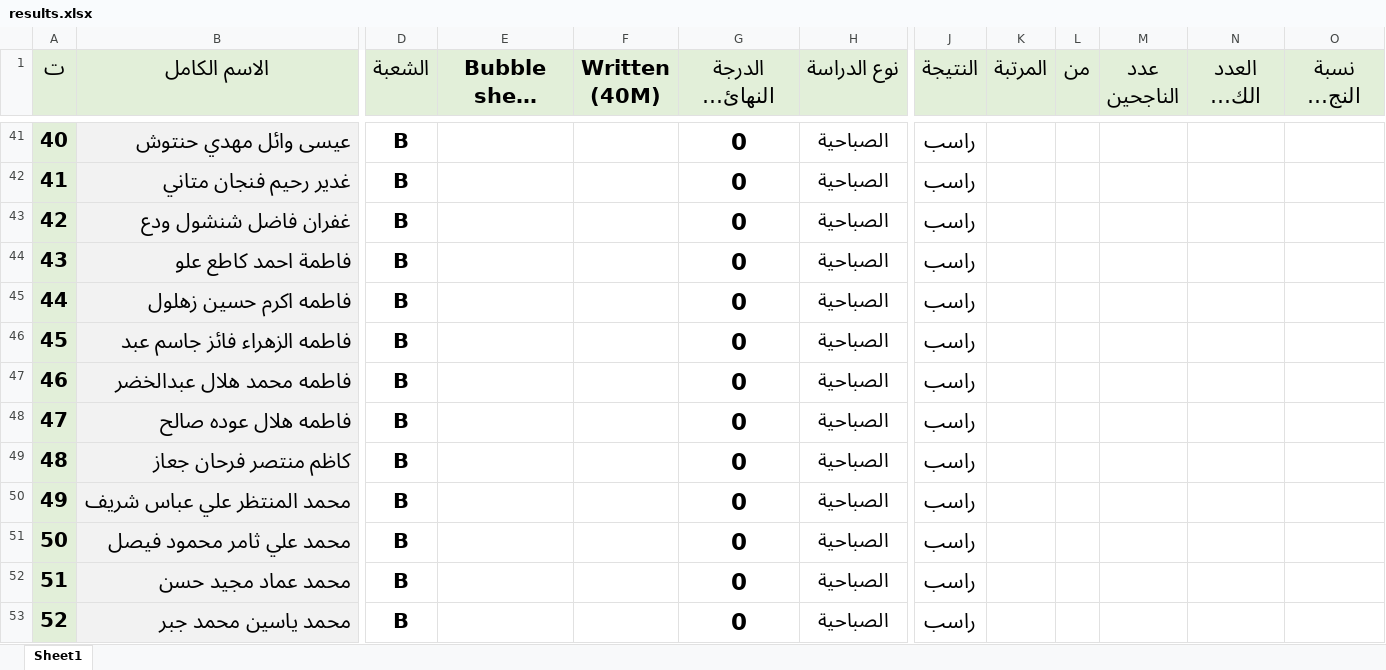
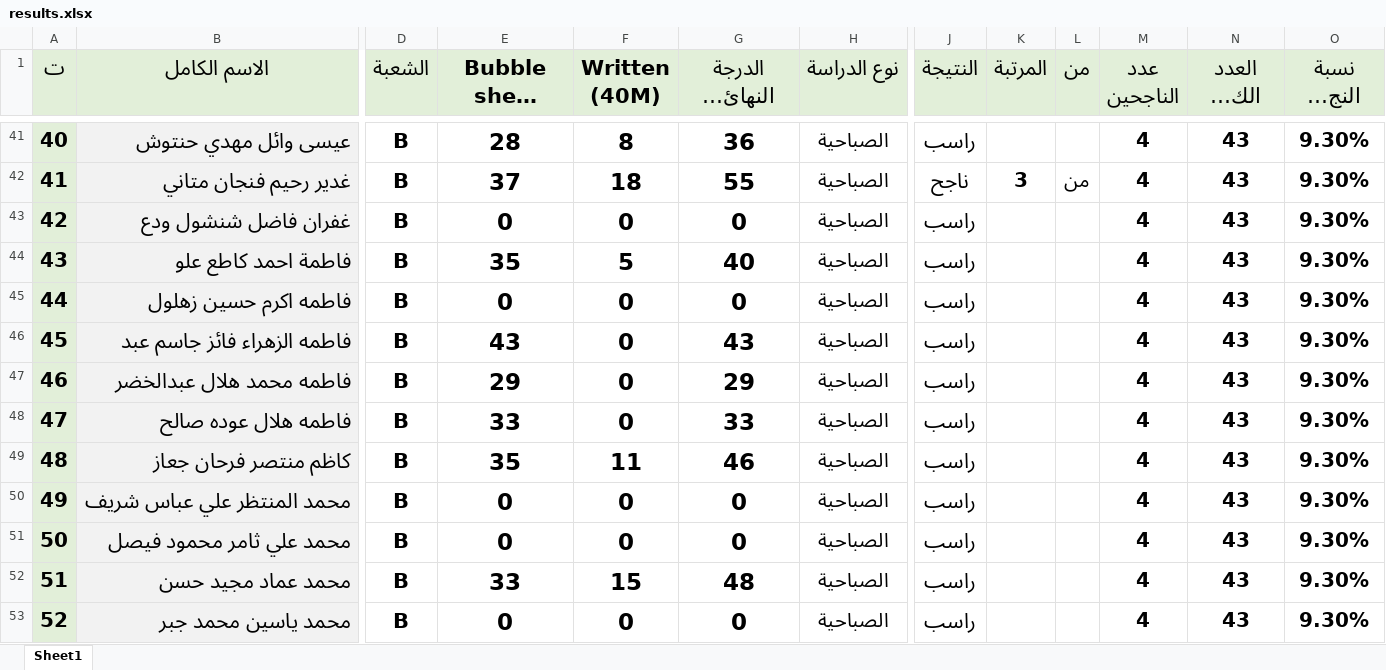
Before and after one commit to ahmed87000/student-results-system, an Excel workbook: results.xlsx, sheet Sheet1, drawn as a sheet; only a part is shown, gaps mark what is left out; long unchanged cells end in …; values as stored, in another font and other column widths than the file's, no borders; the diff covers the shown part only; the diff names each change by its address in the sheet, - before the commit and + after, or states it on an @@ line.

```diff
--- a/results.xlsx (sheet Sheet1)
+++ b/results.xlsx (sheet Sheet1)
-E41 (Bubble sheet (60M)): (empty)
+E41 (Bubble sheet (60M)): 28
-F41 (Written (40M)): (empty)
+F41 (Written (40M)): 8
-G41 (الدرجة النهائية (100M)): 0
+G41 (الدرجة النهائية (100M)): 36
-M41:M53 (عدد الناجحين): (empty)
+M41:M53 (عدد الناجحين): 4
-N41:N53 (العدد الكلي للشعبة): (empty)
+N41:N53 (العدد الكلي للشعبة): 43
-O41:O53 (نسبة النجاح للشعبة): (empty)
+O41:O53 (نسبة النجاح للشعبة): 9.30%
-E42 (Bubble sheet (60M)): (empty)
+E42 (Bubble sheet (60M)): 37
-F42 (Written (40M)): (empty)
+F42 (Written (40M)): 18
-G42 (الدرجة النهائية (100M)): 0
+G42 (الدرجة النهائية (100M)): 55
-J42 (النتيجة): راسب
+J42 (النتيجة): ناجح
-K42 (المرتبة): (empty)
+K42 (المرتبة): 3
-L42 (من): (empty)
+L42 (من): من
-E43 (Bubble sheet (60M)): (empty)
+E43 (Bubble sheet (60M)): 0
-F43 (Written (40M)): (empty)
+F43 (Written (40M)): 0
-E44 (Bubble sheet (60M)): (empty)
+E44 (Bubble sheet (60M)): 35
-F44 (Written (40M)): (empty)
+F44 (Written (40M)): 5
-G44 (الدرجة النهائية (100M)): 0
+G44 (الدرجة النهائية (100M)): 40
-E45 (Bubble sheet (60M)): (empty)
+E45 (Bubble sheet (60M)): 0
-F45:F48 (Written (40M)): (empty)
+F45:F48 (Written (40M)): 0
-E46 (Bubble sheet (60M)): (empty)
+E46 (Bubble sheet (60M)): 43
-G46 (الدرجة النهائية (100M)): 0
+G46 (الدرجة النهائية (100M)): 43
-E47 (Bubble sheet (60M)): (empty)
+E47 (Bubble sheet (60M)): 29
-G47 (الدرجة النهائية (100M)): 0
+G47 (الدرجة النهائية (100M)): 29
-E48 (Bubble sheet (60M)): (empty)
+E48 (Bubble sheet (60M)): 33
-G48 (الدرجة النهائية (100M)): 0
+G48 (الدرجة النهائية (100M)): 33
-E49 (Bubble sheet (60M)): (empty)
+E49 (Bubble sheet (60M)): 35
-F49 (Written (40M)): (empty)
+F49 (Written (40M)): 11
-G49 (الدرجة النهائية (100M)): 0
+G49 (الدرجة النهائية (100M)): 46
-E50:E51 (Bubble sheet (60M)): (empty)
+E50:E51 (Bubble sheet (60M)): 0
-F50:F51 (Written (40M)): (empty)
+F50:F51 (Written (40M)): 0
-E52 (Bubble sheet (60M)): (empty)
+E52 (Bubble sheet (60M)): 33
-F52 (Written (40M)): (empty)
+F52 (Written (40M)): 15
-G52 (الدرجة النهائية (100M)): 0
+G52 (الدرجة النهائية (100M)): 48
-E53 (Bubble sheet (60M)): (empty)
+E53 (Bubble sheet (60M)): 0
-F53 (Written (40M)): (empty)
+F53 (Written (40M)): 0
```
Also changed, not shown: 182 edited cells elsewhere in this sheet.
